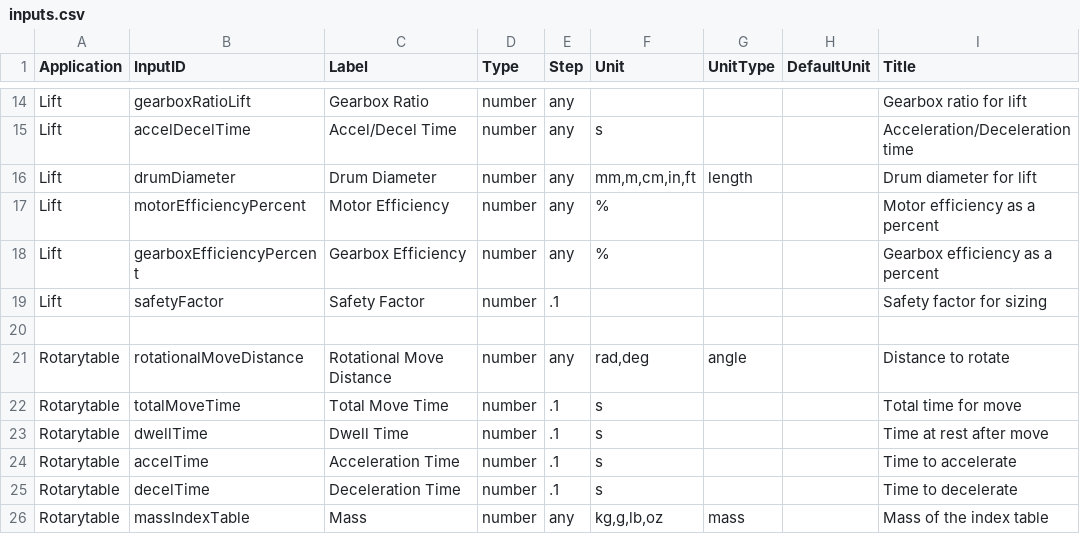
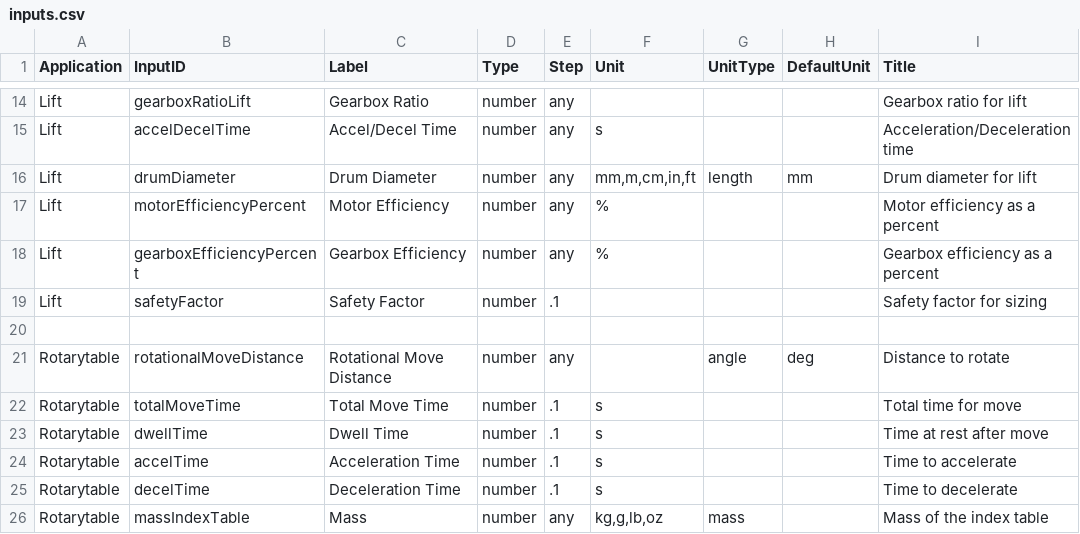
Before and after one commit to kebapps-dev/keb-resources, a CSV file: csv/inputs.csv, drawn as a sheet; only a part is shown, gaps mark what is left out; the diff covers the shown part only.

```diff
--- a/csv/inputs.csv
+++ b/csv/inputs.csv
@@ -15,3 +15,3 @@ Lift,gearboxRatioLift,Gearbox Ratio,number,any,,,,Gearbox ratio for lift
 Lift,accelDecelTime,Accel/Decel Time,number,any,s,,,Acceleration/Deceleration time
-Lift,drumDiameter,Drum Diameter,number,any,"mm,m,cm,in,ft",length,,Drum diameter for lift
+Lift,drumDiameter,Drum Diameter,number,any,"mm,m,cm,in,ft",length,mm,Drum diameter for lift
 Lift,motorEfficiencyPercent,Motor Efficiency,number,any,%,,,Motor efficiency as a percent
@@ -20,3 +20,3 @@ Lift,safetyFactor,Safety Factor,number,.1,,,,Safety factor for sizing
 
-Rotarytable,rotationalMoveDistance,Rotational Move Distance,number,any,"rad,deg",angle,,Distance to rotate
+Rotarytable,rotationalMoveDistance,Rotational Move Distance,number,any,,angle,deg,Distance to rotate
 Rotarytable,totalMoveTime,Total Move Time,number,.1,s,,,Total time for move
```
Also changed, not shown: 5 added rows and 13 edited cells elsewhere in this file, csv/defaults.csv, 15 other files.
